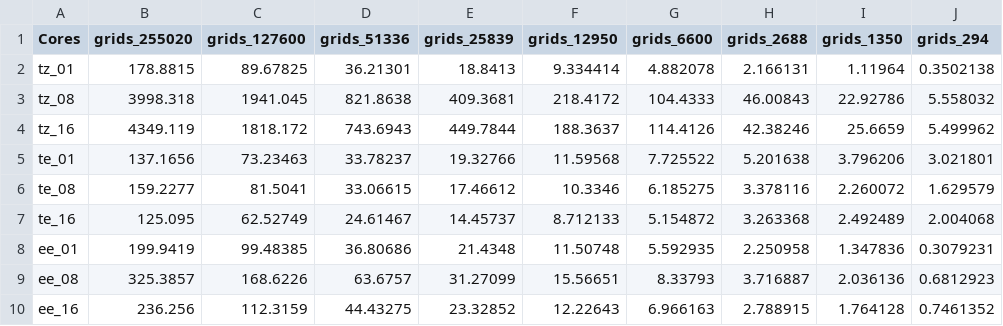
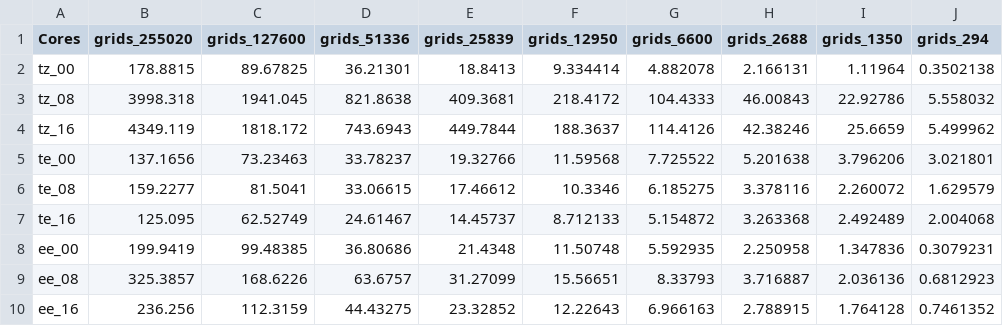
Before and after one commit to Ohm-Np/masters-thesis, a CSV file: data/results/04_seq_v_par_fishnets/final_001.csv, drawn as a sheet; only a part is shown; the diff names each change by its address in the sheet, - before the commit and + after, or states it on an @@ line.

```diff
--- a/data/results/04_seq_v_par_fishnets/final_001.csv
+++ b/data/results/04_seq_v_par_fishnets/final_001.csv
-A2 (Cores): tz_01
+A2 (Cores): tz_00
-A5 (Cores): te_01
+A5 (Cores): te_00
-A8 (Cores): ee_01
+A8 (Cores): ee_00
```
Also changed, not shown: data/results/04_seq_v_par_fishnets/final_00005.csv, data/results/04_seq_v_par_fishnets/final_0001.csv, 18 other files.
